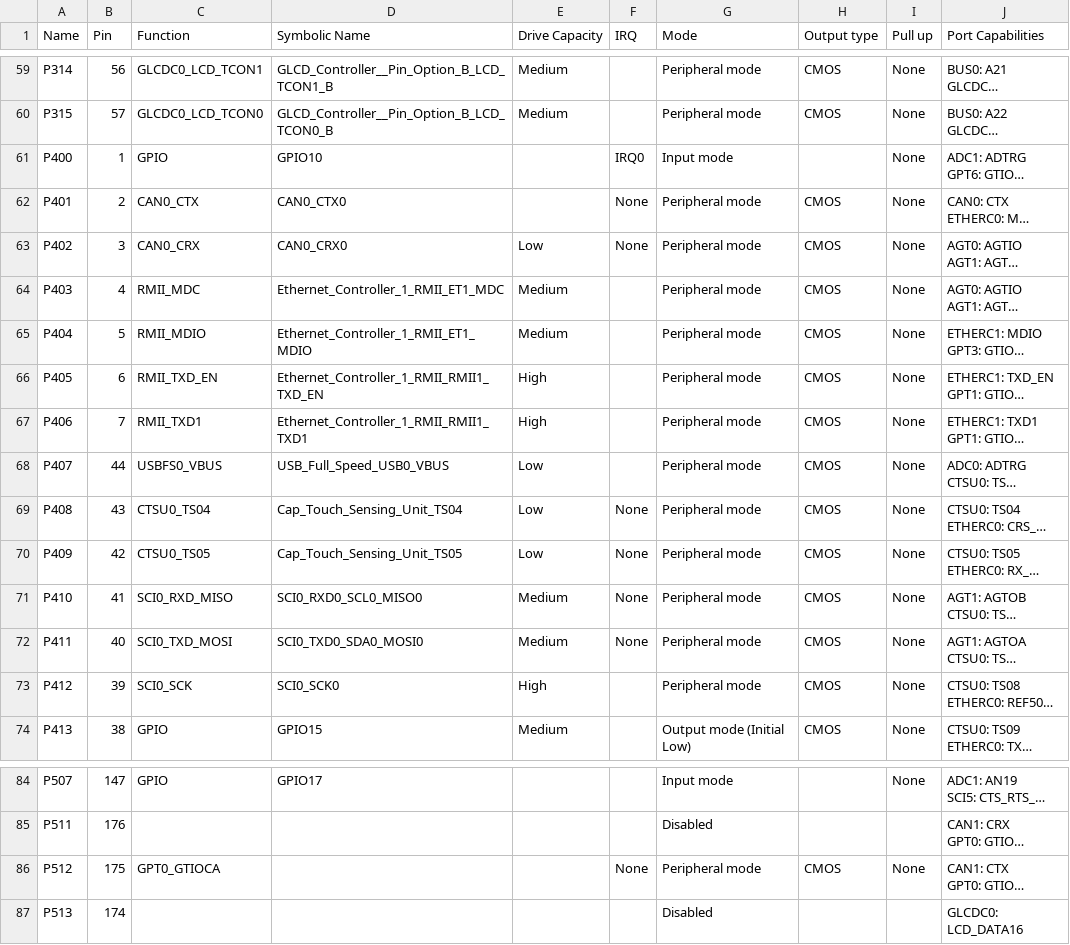
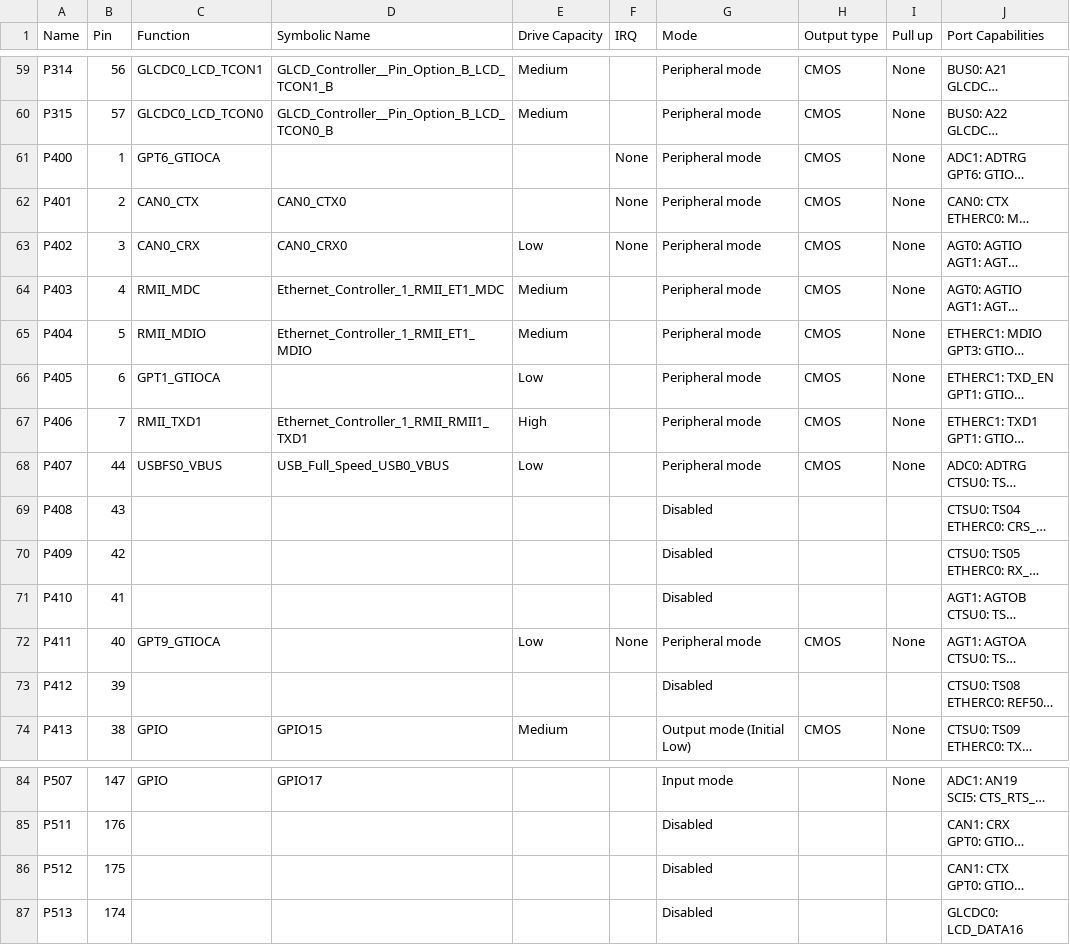
Before and after one commit to sandrospsantos/HCSR04, a CSV file: synergy_cfg/ssp_cfg/bsp/S7G2-SK.csv, drawn as a sheet; only a part is shown, gaps mark what is left out; long unchanged cells end in …; the diff covers the shown part only; the diff names each change by its address in the sheet, - before the commit and + after, or states it on an @@ line.

```diff
--- a/synergy_cfg/ssp_cfg/bsp/S7G2-SK.csv
+++ b/synergy_cfg/ssp_cfg/bsp/S7G2-SK.csv
-C61 (Function): GPIO
+C61 (Function): GPT6_GTIOCA
-D61 (Symbolic Name): GPIO10
+D61 (Symbolic Name): (empty)
-F61 (IRQ): IRQ0
+F61 (IRQ): None
-G61 (Mode): Input mode
+G61 (Mode): Peripheral mode
-H61 (Output type): (empty)
+H61 (Output type): CMOS
-C66 (Function): RMII_TXD_EN
+C66 (Function): GPT1_GTIOCA
-D66 (Symbolic Name): Ethernet_Controller_1_RMII_RMII1_TXD_EN
+D66 (Symbolic Name): (empty)
-E66 (Drive Capacity): High
+E66 (Drive Capacity): Low
-C69 (Function): CTSU0_TS04
+C69 (Function): (empty)
-D69 (Symbolic Name): Cap_Touch_Sensing_Unit_TS04
+D69 (Symbolic Name): (empty)
-E69:E70 (Drive Capacity): Low
+E69:E70 (Drive Capacity): (empty)
-F69:F71 (IRQ): None
+F69:F71 (IRQ): (empty)
-G69:G71 (Mode): Peripheral mode
+G69:G71 (Mode): Disabled
-H69:H71 (Output type): CMOS
+H69:H71 (Output type): (empty)
-I69:I71 (Pull up): None
+I69:I71 (Pull up): (empty)
-C70 (Function): CTSU0_TS05
+C70 (Function): (empty)
-D70 (Symbolic Name): Cap_Touch_Sensing_Unit_TS05
+D70 (Symbolic Name): (empty)
-C71 (Function): SCI0_RXD_MISO
+C71 (Function): (empty)
-D71 (Symbolic Name): SCI0_RXD0_SCL0_MISO0
+D71 (Symbolic Name): (empty)
-E71 (Drive Capacity): Medium
+E71 (Drive Capacity): (empty)
-C72 (Function): SCI0_TXD_MOSI
+C72 (Function): GPT9_GTIOCA
-D72 (Symbolic Name): SCI0_TXD0_SDA0_MOSI0
+D72 (Symbolic Name): (empty)
-E72 (Drive Capacity): Medium
+E72 (Drive Capacity): Low
-C73 (Function): SCI0_SCK
+C73 (Function): (empty)
-D73 (Symbolic Name): SCI0_SCK0
+D73 (Symbolic Name): (empty)
-E73 (Drive Capacity): High
+E73 (Drive Capacity): (empty)
-G73 (Mode): Peripheral mode
+G73 (Mode): Disabled
-H73 (Output type): CMOS
+H73 (Output type): (empty)
-I73 (Pull up): None
+I73 (Pull up): (empty)
-C86 (Function): GPT0_GTIOCA
+C86 (Function): (empty)
-F86 (IRQ): None
+F86 (IRQ): (empty)
-G86 (Mode): Peripheral mode
+G86 (Mode): Disabled
-H86 (Output type): CMOS
+H86 (Output type): (empty)
-I86 (Pull up): None
+I86 (Pull up): (empty)
```
Also changed, not shown: 68 edited cells elsewhere in this file, 16 other files.
